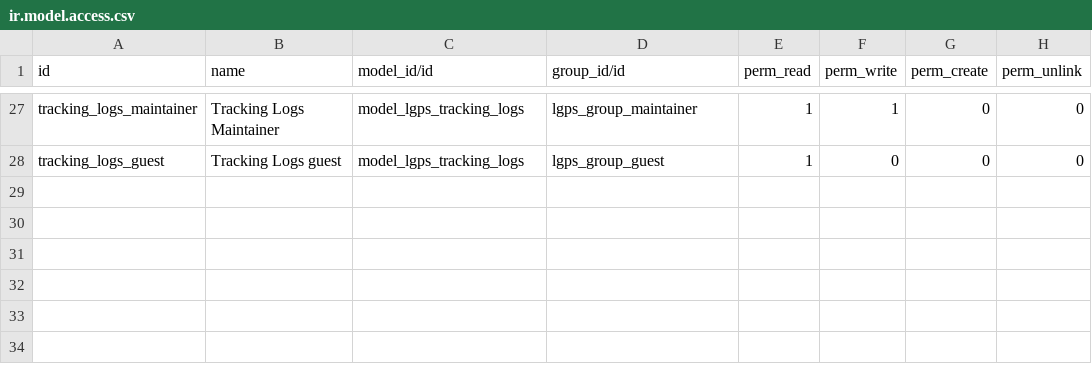
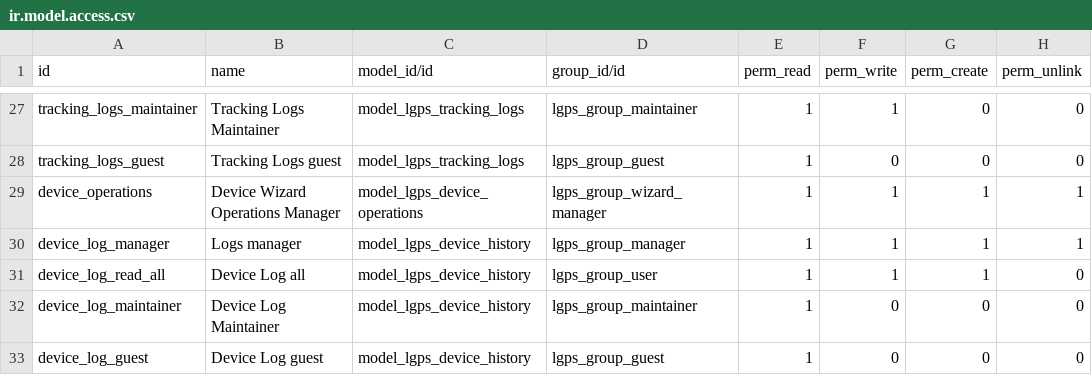
Before and after one commit to intralix/odoo-addons, a CSV file: lgps/security/ir.model.access.csv, drawn as a sheet; only a part is shown, gaps mark what is left out; the diff names each change by its address in the sheet, - before the commit and + after, or states it on an @@ line.

Commit message:
added: devices operations

```diff
--- a/lgps/security/ir.model.access.csv
+++ b/lgps/security/ir.model.access.csv
+row 29: device_operations | Device Wizard Operations Manager | model_lgps_device_operations | lgps_group_wizard_manager | 1 | 1 | 1 | 1
+row 30: device_log_manager | Logs manager | model_lgps_device_history | lgps_group_manager | 1 | 1 | 1 | 1
+row 31: device_log_read_all | Device Log all | model_lgps_device_history | lgps_group_user | 1 | 1 | 1 | 0
+row 32: device_log_maintainer | Device Log Maintainer | model_lgps_device_history | lgps_group_maintainer | 1 | 0 | 0 | 0
+row 33: device_log_guest | Device Log guest | model_lgps_device_history | lgps_group_guest | 1 | 0 | 0 | 0
```
Also changed, not shown: 17 other files.
